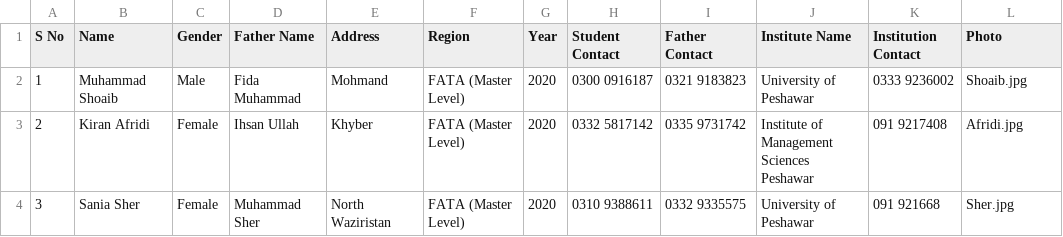
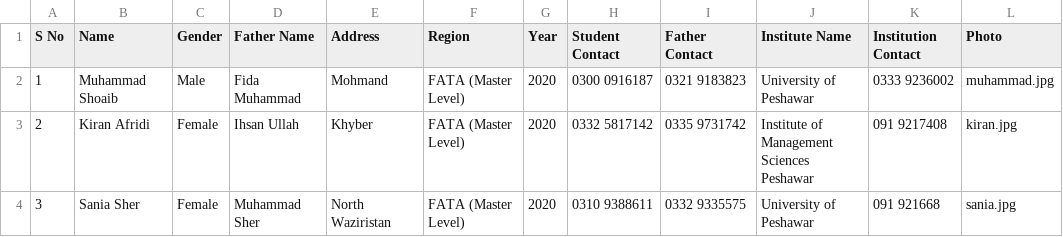
Before and after one commit to sothedgov-code/peef-images, a CSV file: data.csv, drawn as a sheet.

Commit message:
Modify student photo filenames in data.csv
Updated photo filenames for students in data.csv.

```diff
--- a/data.csv
+++ b/data.csv
@@ -1,4 +1,4 @@
 S  No ,Name,Gender,Father Name,Address,Region,Year,Student Contact,Father Contact,Institute Name,Institution Contact,Photo
-1,Muhammad Shoaib,Male,Fida Muhammad,Mohmand,FATA (Master Level),2020,0300 0916187,0321 9183823,University of Peshawar,0333 9236002,Shoaib.jpg
-2,Kiran Afridi,Female,Ihsan Ullah,Khyber,FATA (Master Level),2020,0332 5817142,0335 9731742,Institute of Management Sciences Peshawar,091 9217408,Afridi.jpg
-3,Sania Sher,Female,Muhammad Sher,North Waziristan,FATA (Master Level),2020,0310 9388611,0332 9335575,University of Peshawar,091 921668,Sher.jpg
+1,Muhammad Shoaib,Male,Fida Muhammad,Mohmand,FATA (Master Level),2020,0300 0916187,0321 9183823,University of Peshawar,0333 9236002,muhammad.jpg
+2,Kiran Afridi,Female,Ihsan Ullah,Khyber,FATA (Master Level),2020,0332 5817142,0335 9731742,Institute of Management Sciences Peshawar,091 9217408,kiran.jpg
+3,Sania Sher,Female,Muhammad Sher,North Waziristan,FATA (Master Level),2020,0310 9388611,0332 9335575,University of Peshawar,091 921668,sania.jpg
```
